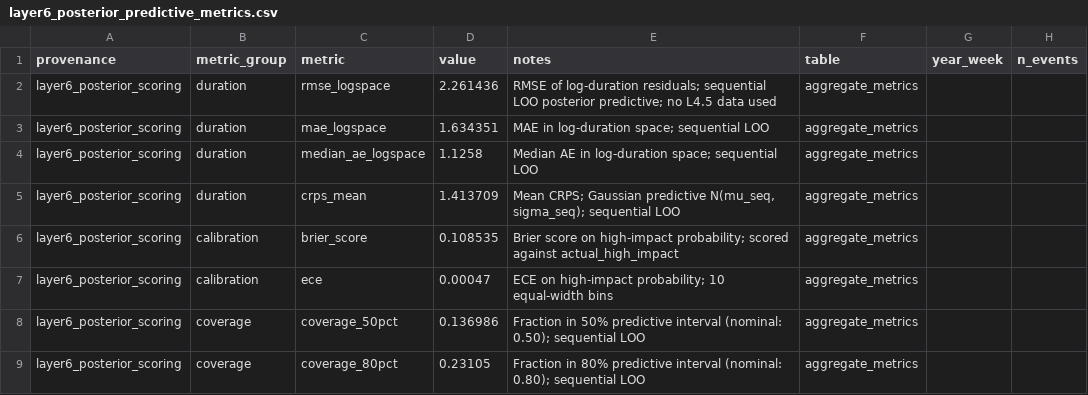
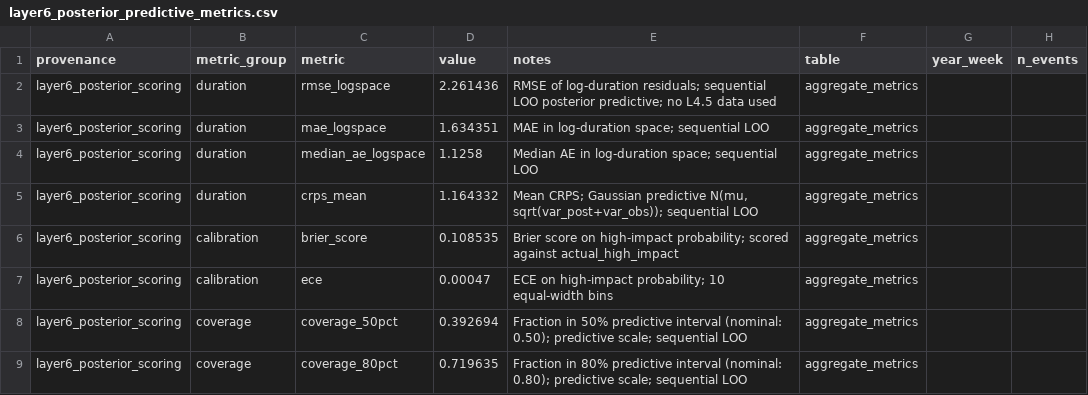
Before and after one commit to pvkacode/Converge-AI-powered-Event-Traffic-Intelligence, a CSV file: outputs/layer6_posterior_predictive_metrics.csv, drawn as a sheet; only a part is shown; the diff covers the shown part only; the diff names each change by its address in the sheet, - before the commit and + after, or states it on an @@ line.

```diff
--- a/outputs/layer6_posterior_predictive_metrics.csv
+++ b/outputs/layer6_posterior_predictive_metrics.csv
-D5 (value): 1.413709
+D5 (value): 1.164332
-E5 (notes): …Gaussian predictive N(mu_seq, sigma_seq); sequential LOO
+E5 (notes): …Gaussian predictive N(mu, sqrt(var_post+var_obs)); sequential LOO
-D8 (value): 0.136986
+D8 (value): 0.392694
-E8 (notes): …(nominal: 0.50); sequential LOO
+E8 (notes): …(nominal: 0.50); predictive scale; sequential LOO
-D9 (value): 0.23105
+D9 (value): 0.719635
-E9 (notes): …(nominal: 0.80); sequential LOO
+E9 (notes): …(nominal: 0.80); predictive scale; sequential LOO
```
Also changed, not shown: 1 added row and 27 edited cells elsewhere in this file, outputs/layer6_active_alerts.csv, outputs/layer6_bma_diagnostics.csv, 31 other files.
